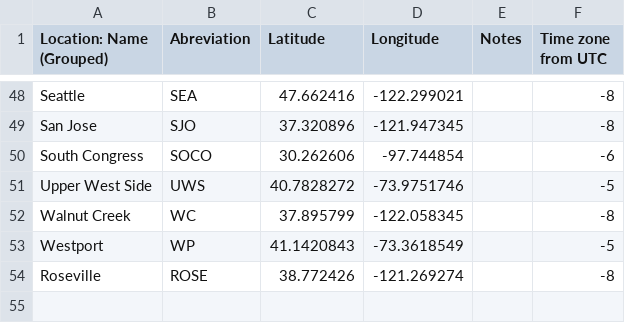
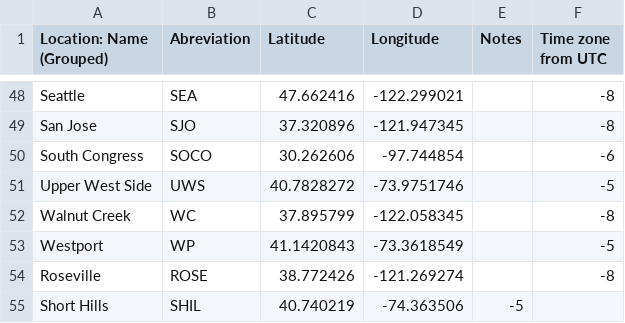
Before and after one commit to weatherman3/Weather, a CSV file: Store_Coordinates.csv, drawn as a sheet; only a part is shown, gaps mark what is left out; the diff names each change by its address in the sheet, - before the commit and + after, or states it on an @@ line.

Commit message:
Update Store_Coordinates.csv

```diff
--- a/Store_Coordinates.csv
+++ b/Store_Coordinates.csv
+row 55: Short Hills | SHIL | 40.740219 | -74.363506 | -5
```
